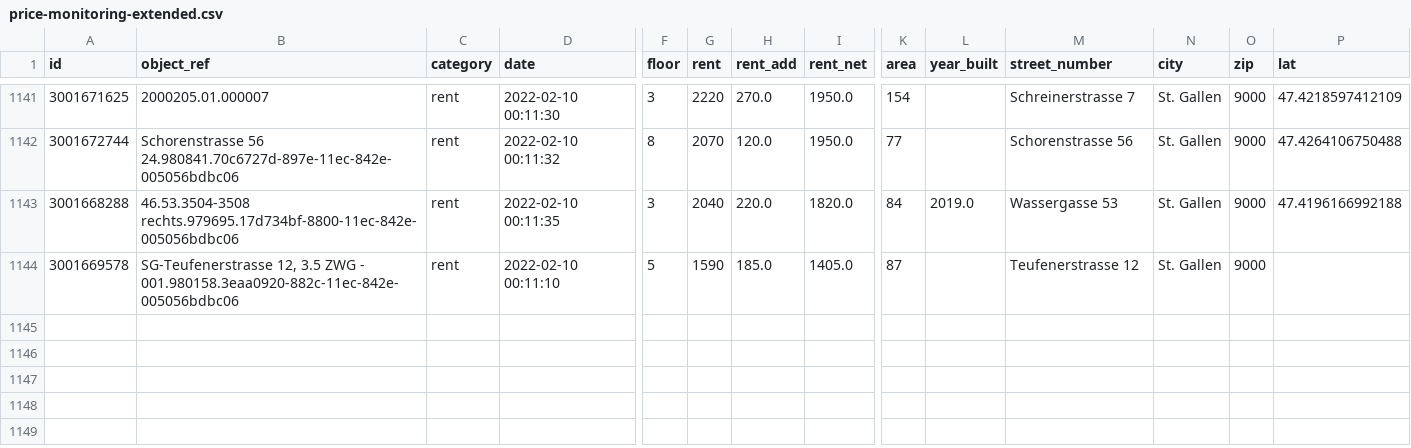
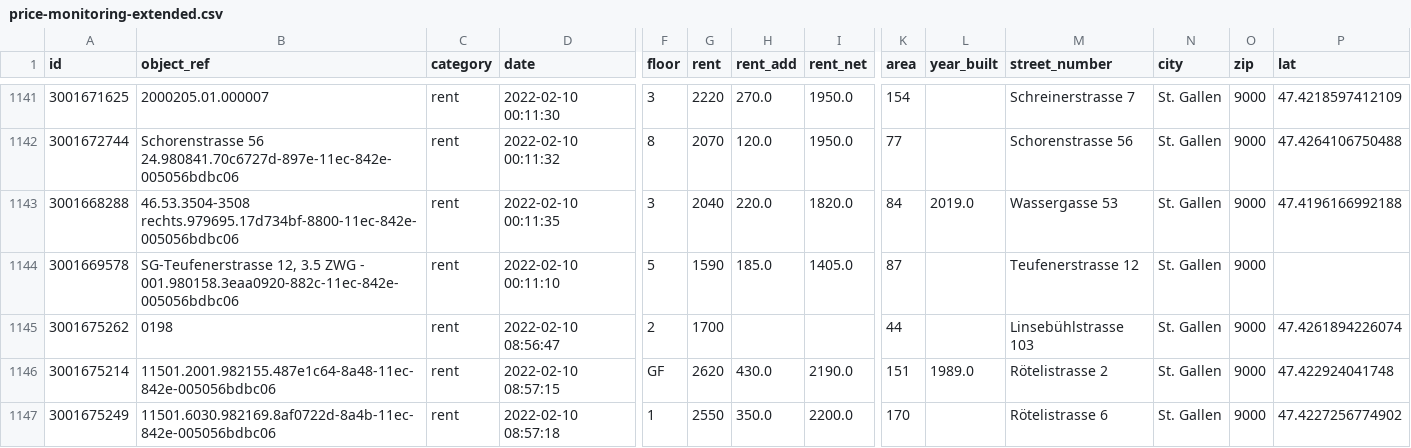
Before and after one commit to cividi/st-gallen-urban-indicators, a CSV file: data/price-monitoring/price-monitoring-extended.csv, drawn as a sheet; only a part is shown, gaps mark what is left out; rows hold the shown columns only; the diff names each change by its address in the sheet, - before the commit and + after, or states it on an @@ line.

```diff
--- a/data/price-monitoring/price-monitoring-extended.csv
+++ b/data/price-monitoring/price-monitoring-extended.csv
+row 1145: 3001675262 | 0198 | rent | 2022-02-10 08:56:47 | 2 | 1700 |  |  | 44 |  | Linsebühlstrasse 103 | St. Gallen | 9000 | 47.4261894226074
+row 1146: 3001675214 | 11501.2001.982155.487e1c64-8a48-11ec-842e-005056bdbc06 | rent | 2022-02-10 08:57:15 | GF | 2620 | 430.0 | 2190.0 | 151 | 1989.0 | Rötelistrasse 2 | St. Gallen | 9000 | 47.422924041748
+row 1147: 3001675249 | 11501.6030.982169.8af0722d-8a4b-11ec-842e-005056bdbc06 | rent | 2022-02-10 08:57:18 | 1 | 2550 | 350.0 | 2200.0 | 170 |  | Rötelistrasse 6 | St. Gallen | 9000 | 47.4227256774902
```
Also changed, not shown: data/price-monitoring/price-monitoring.csv, 5 other files.
